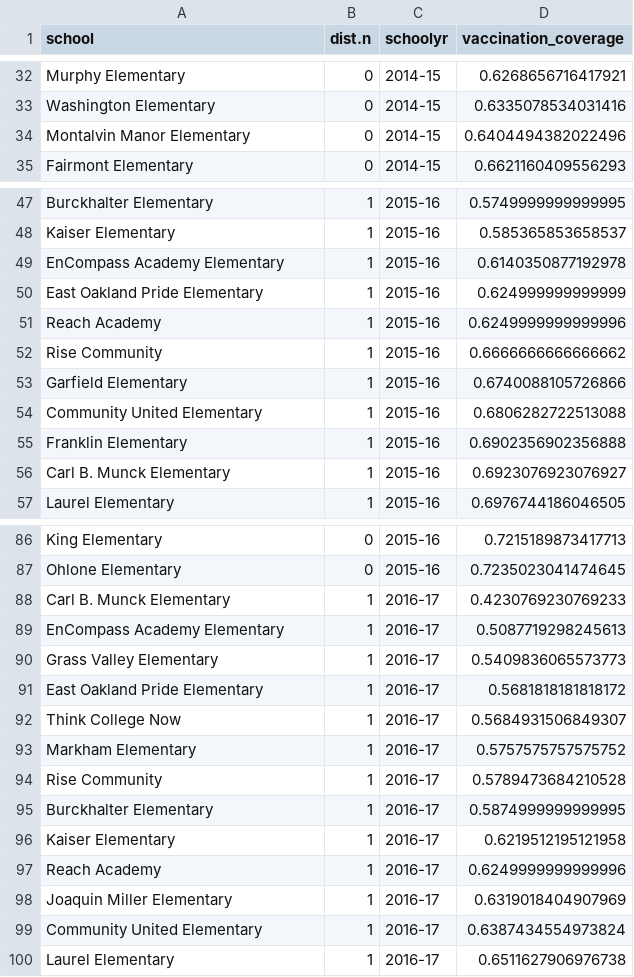
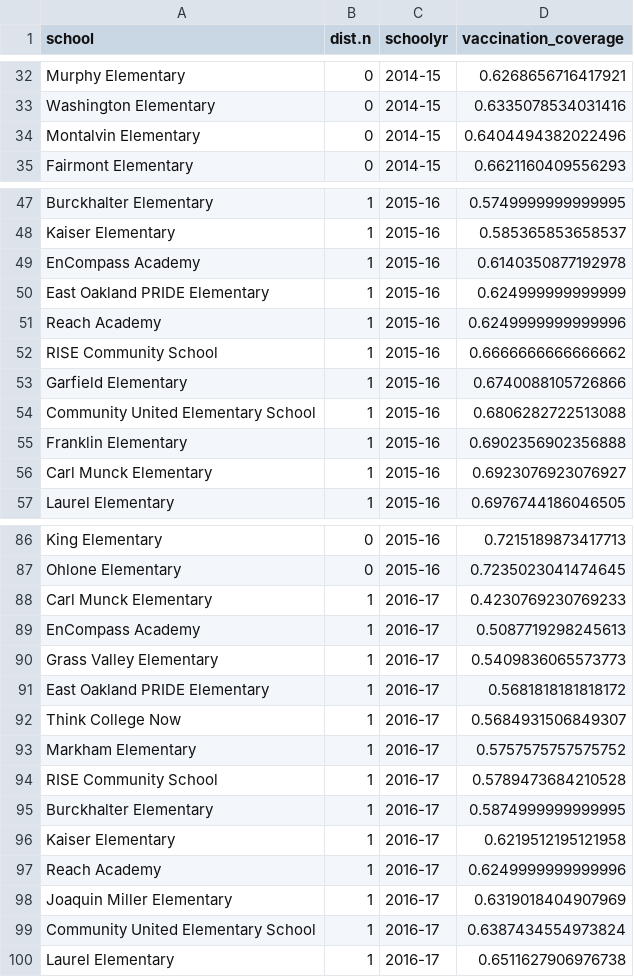
Before and after one commit to kmishra9/Flu-Absenteeism, a CSV file: Master's Thesis - Spatial Epidemiology of Influenza/2a-I5-VaccinationCoverage.csv, drawn as a sheet; only a part is shown, gaps mark what is left out; the diff covers the shown part only.

```diff
--- a/Master's Thesis - Spatial Epidemiology of Influenza/2a-I5-VaccinationCoverage.csv
+++ b/Master's Thesis - Spatial Epidemiology of Influenza/2a-I5-VaccinationCoverage.csv
@@ -33,3 +33,3 @@ Murphy Elementary,0,2014-15,0.6268656716417921
 Washington Elementary,0,2014-15,0.6335078534031416
-Montalvin Manor Elementary,0,2014-15,0.6404494382022496
+Montalvin Elementary,0,2014-15,0.6404494382022496
 Fairmont Elementary,0,2014-15,0.6621160409556293
@@ -48,10 +48,10 @@ Burckhalter Elementary,1,2015-16,0.5749999999999995
 Kaiser Elementary,1,2015-16,0.585365853658537
-EnCompass Academy Elementary,1,2015-16,0.6140350877192978
-East Oakland Pride Elementary,1,2015-16,0.624999999999999
+EnCompass Academy,1,2015-16,0.6140350877192978
+East Oakland PRIDE Elementary,1,2015-16,0.624999999999999
 Reach Academy,1,2015-16,0.6249999999999996
-Rise Community,1,2015-16,0.6666666666666662
+RISE Community School,1,2015-16,0.6666666666666662
 Garfield Elementary,1,2015-16,0.6740088105726866
-Community United Elementary,1,2015-16,0.6806282722513088
+Community United Elementary School,1,2015-16,0.6806282722513088
 Franklin Elementary,1,2015-16,0.6902356902356888
-Carl B. Munck Elementary,1,2015-16,0.6923076923076927
+Carl Munck Elementary,1,2015-16,0.6923076923076927
 Laurel Elementary,1,2015-16,0.6976744186046505
@@ -87,9 +87,9 @@ King Elementary,0,2015-16,0.7215189873417713
 Ohlone Elementary,0,2015-16,0.7235023041474645
-Carl B. Munck Elementary,1,2016-17,0.4230769230769233
-EnCompass Academy Elementary,1,2016-17,0.5087719298245613
+Carl Munck Elementary,1,2016-17,0.4230769230769233
+EnCompass Academy,1,2016-17,0.5087719298245613
 Grass Valley Elementary,1,2016-17,0.5409836065573773
-East Oakland Pride Elementary,1,2016-17,0.5681818181818172
+East Oakland PRIDE Elementary,1,2016-17,0.5681818181818172
 Think College Now,1,2016-17,0.5684931506849307
 Markham Elementary,1,2016-17,0.5757575757575752
-Rise Community,1,2016-17,0.5789473684210528
+RISE Community School,1,2016-17,0.5789473684210528
 Burckhalter Elementary,1,2016-17,0.5874999999999995
@@ -98,3 +98,3 @@ Reach Academy,1,2016-17,0.6249999999999996
 Joaquin Miller Elementary,1,2016-17,0.6319018404907969
-Community United Elementary,1,2016-17,0.6387434554973824
+Community United Elementary School,1,2016-17,0.6387434554973824
 Laurel Elementary,1,2016-17,0.6511627906976738
```
Also changed, not shown: 17 edited cells elsewhere in this file, 7 other files.
